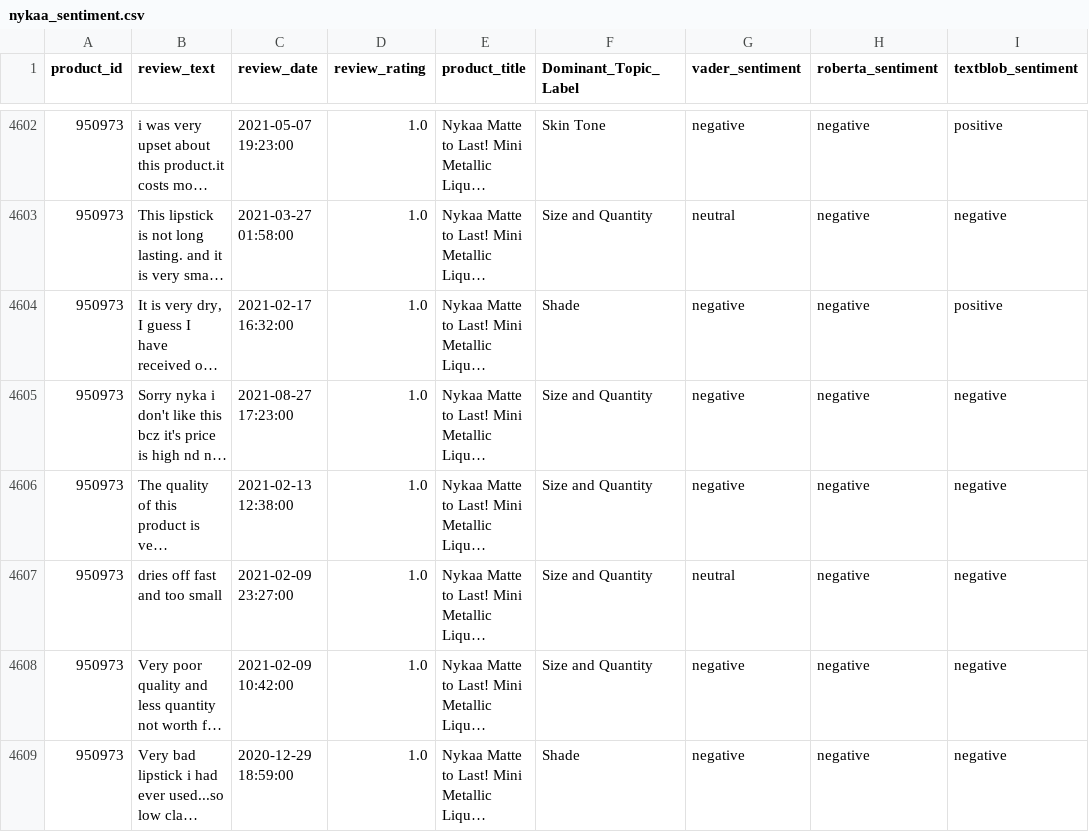
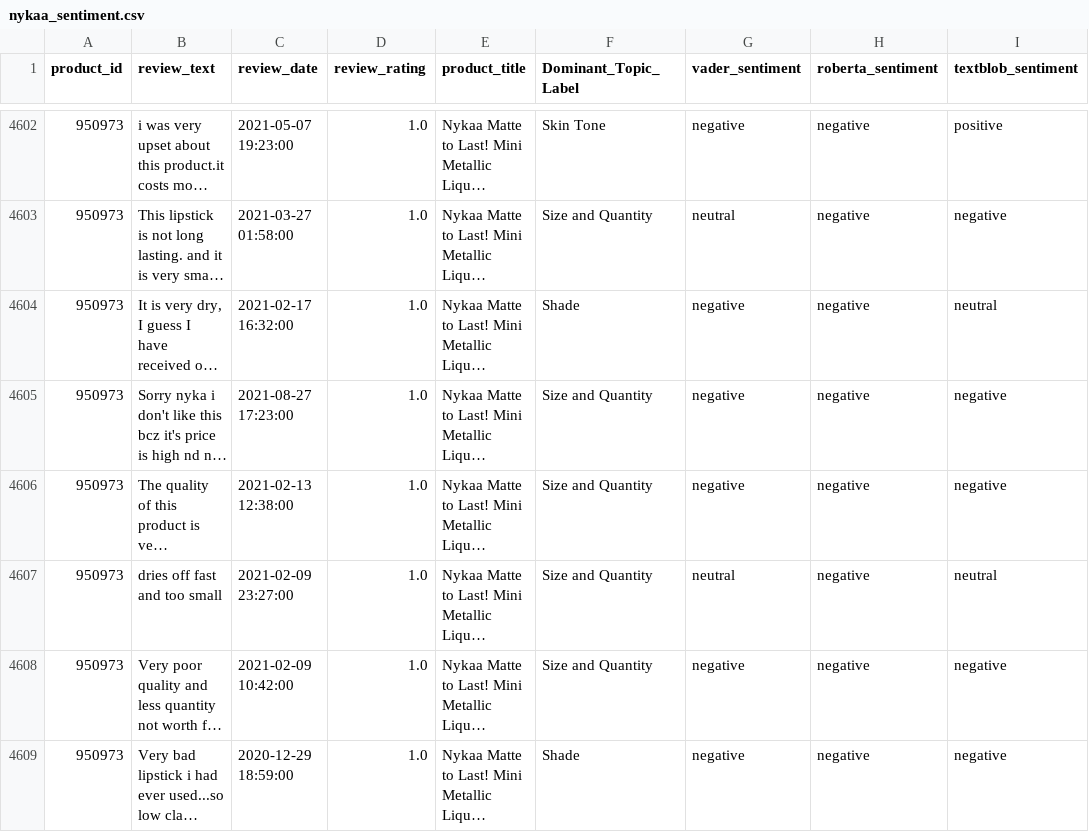
Before and after one commit to AlanoudAljibreen/Individual_Project, a CSV file: nykaa_sentiment.csv, drawn as a sheet; only a part is shown, gaps mark what is left out; long unchanged cells end in …; the diff covers the shown part only; the diff names each change by its address in the sheet, - before the commit and + after, or states it on an @@ line.

Commit message:
changed the threshold for textblob

```diff
--- a/nykaa_sentiment.csv
+++ b/nykaa_sentiment.csv
-I4604 (textblob_sentiment): positive
+I4604 (textblob_sentiment): neutral
-I4607 (textblob_sentiment): negative
+I4607 (textblob_sentiment): neutral
```
Also changed, not shown: 124 edited cells elsewhere in this file, kay_manually_annotated.csv, kay_sentiment.csv, 4 other files.
